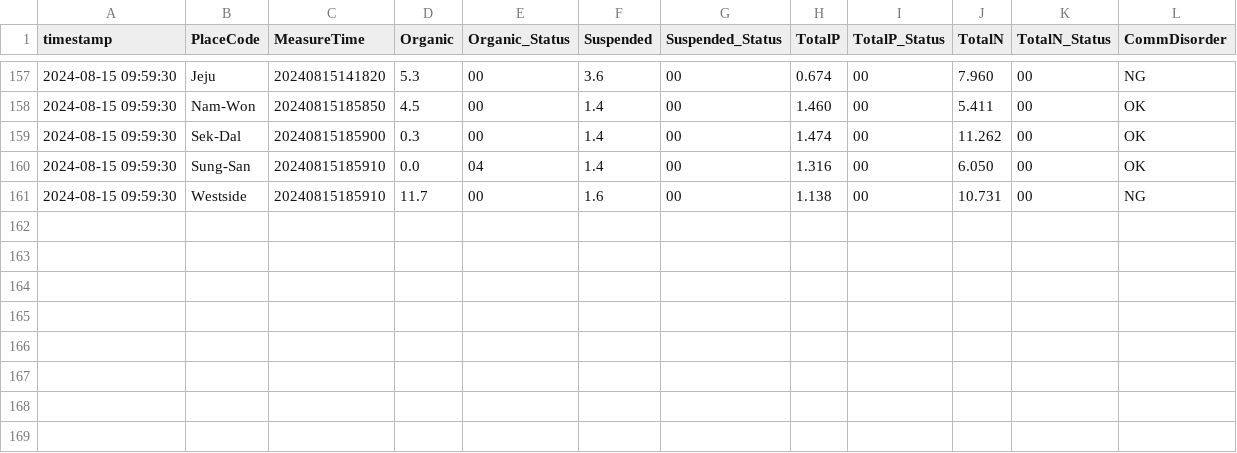
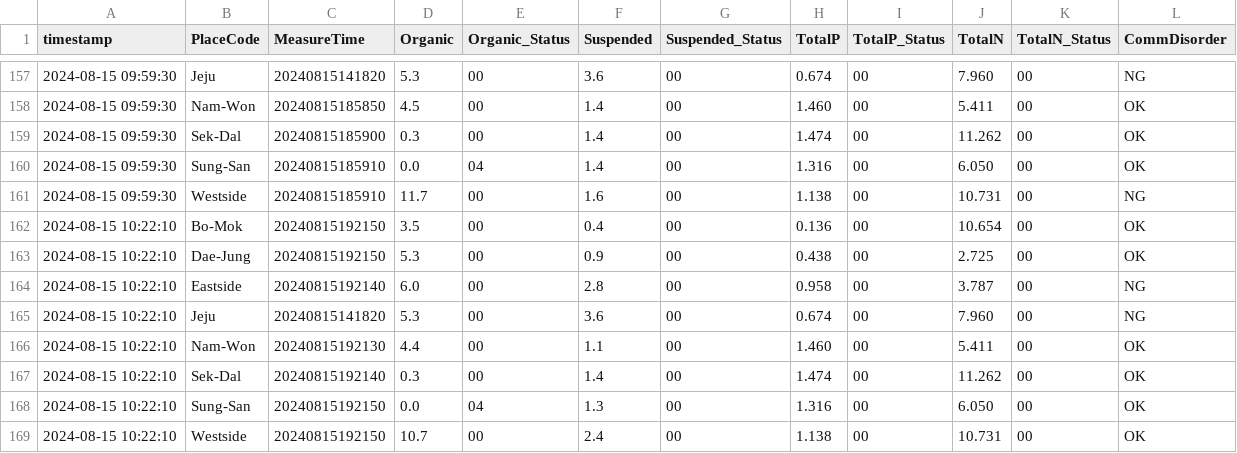
Before and after one commit to lynnjean/Jeju_Eco_Analysis, a CSV file: data.csv, drawn as a sheet; only a part is shown, gaps mark what is left out.

Commit message:
Add new data

```diff
--- a/data.csv
+++ b/data.csv
@@ -161 +161,9 @@ timestamp,PlaceCode,MeasureTime,Organic,Organic_Status,Suspended,Suspended_Statu
 2024-08-15 09:59:30,Westside,20240815185910,11.7,00,1.6,00,1.138,00,10.731,00,NG
+2024-08-15 10:22:10,Bo-Mok,20240815192150,3.5,00,0.4,00,0.136,00,10.654,00,OK
+2024-08-15 10:22:10,Dae-Jung,20240815192150,5.3,00,0.9,00,0.438,00,2.725,00,OK
+2024-08-15 10:22:10,Eastside,20240815192140,6.0,00,2.8,00,0.958,00,3.787,00,NG
+2024-08-15 10:22:10,Jeju,20240815141820,5.3,00,3.6,00,0.674,00,7.960,00,NG
+2024-08-15 10:22:10,Nam-Won,20240815192130,4.4,00,1.1,00,1.460,00,5.411,00,OK
+2024-08-15 10:22:10,Sek-Dal,20240815192140,0.3,00,1.4,00,1.474,00,11.262,00,OK
+2024-08-15 10:22:10,Sung-San,20240815192150,0.0,04,1.3,00,1.316,00,6.050,00,OK
+2024-08-15 10:22:10,Westside,20240815192150,10.7,00,2.4,00,1.138,00,10.731,00,OK
```
